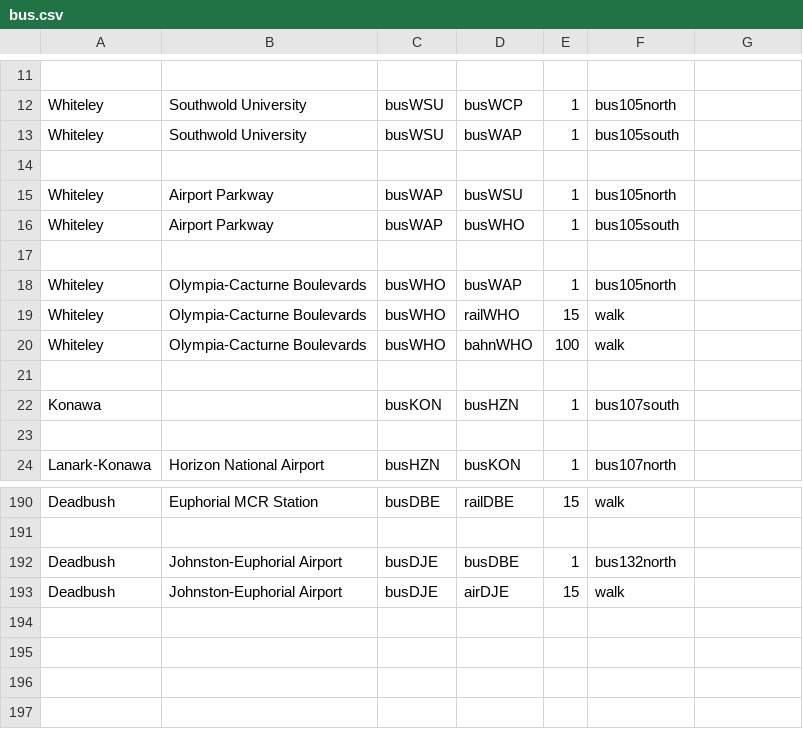
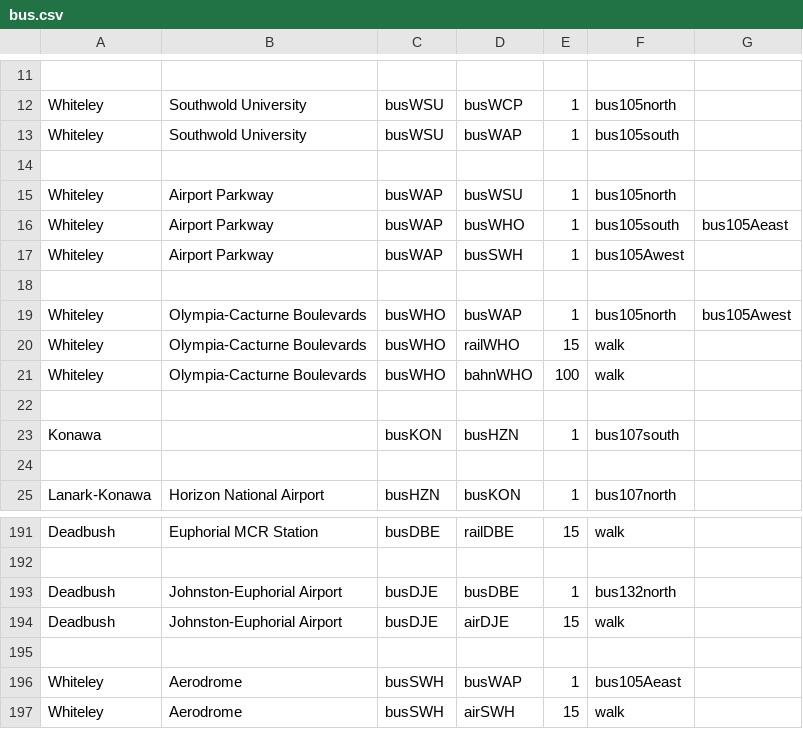
Before and after one commit to KittyCat11231/Feline-Holdings, a CSV file: src/intraroute/data/pathfinding/bus.csv, drawn as a sheet; only a part is shown, gaps mark what is left out; addresses are those after the commit; the diff names each change by its address in the sheet, - before the commit and + after, or states it on an @@ line.

```diff
--- a/src/intraroute/data/pathfinding/bus.csv
+++ b/src/intraroute/data/pathfinding/bus.csv
-G16: (empty)
+G16: bus105Aeast
+row 17: Whiteley | Airport Parkway | busWAP | busSWH | 1 | bus105Awest
-G19: (empty)
+G19: bus105Awest
+row 195: (empty)
+row 196: Whiteley | Aerodrome | busSWH | busWAP | 1 | bus105Aeast
+row 197: Whiteley | Aerodrome | busSWH | airSWH | 15 | walk
```
Also changed, not shown: src/intraroute/data/pathfinding/air.csv, src/intraroute/data/ui/routes/bus.csv, 6 other files.
